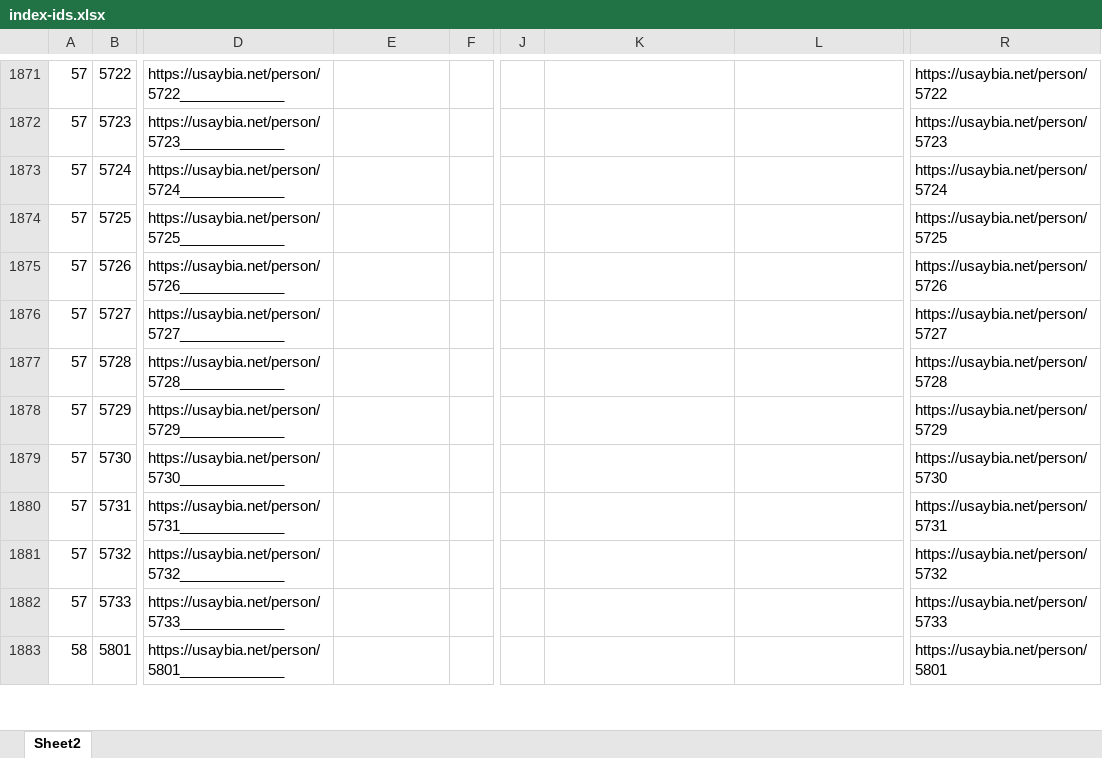
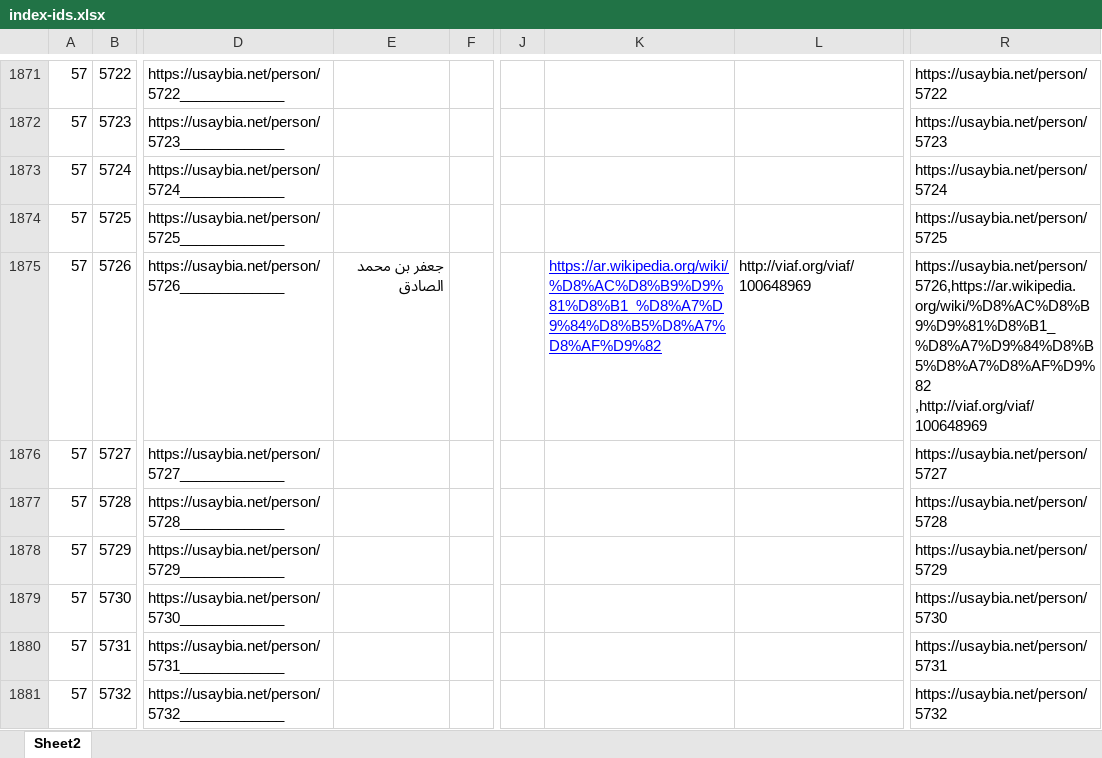
Before and after one commit to usaybia/usaybia-data, an Excel workbook: data/index-ids.xlsx, sheet Sheet2, drawn as a sheet; only a part is shown, gaps mark what is left out; the shorter side is filled out with more unchanged rows; values as stored, in another font and other column widths than the file's, no borders; the diff covers the shown part only; the diff names each change by its address in the sheet, - before the commit and + after, or states it on an @@ line.

```diff
--- a/data/index-ids.xlsx (sheet Sheet2)
+++ b/data/index-ids.xlsx (sheet Sheet2)
-E1875: (empty)
+E1875: جعفر بن محمد الصادق
-K1875: (empty)
+K1875: https://ar.wikipedia.org/wiki/%D8%AC%D8%B9%D9%81%D8%B1_%D8%A7%D9%84%D8%B5%D8%A7%D8%AF%D9%82
-L1875: (empty)
+L1875: http://viaf.org/viaf/100648969
-R1875: https://usaybia.net/person/5726
+R1875: https://usaybia.net/person/5726,https://ar.wikipedia.org/wiki/%D8%AC%D8%B9%D9%81%D8%B1_%D8%A7%D9%84%D8%B5%D8%A7%D8%AF%D9%82 ,http://viaf.org/viaf/100648969
```
Also changed, not shown: 32 added rows and 39 edited cells elsewhere in this sheet, formulas that keep their value, hidden cells, 1 other file.
